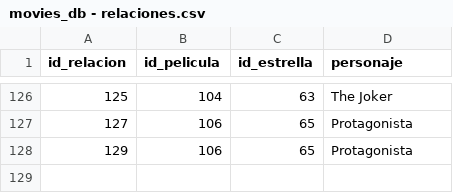
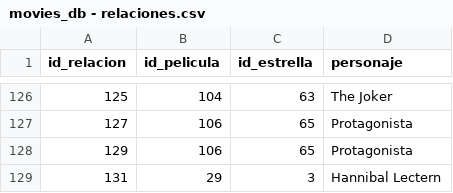
Before and after one commit to moisesPAello/DS4, a CSV file: movieDatabase/datos/movies_db - relaciones.csv, drawn as a sheet; only a part is shown, gaps mark what is left out.

Commit message:
Añade funcionalidad para agregar relaciones entre actores y películas; incluye validación de sesión y plantilla HTML para la interfaz. relacioens.csv no esta siendo leido correctamente por lo que las nuevas relaciones no se ven reflejadas

```diff
--- a/movieDatabase/datos/movies_db - relaciones.csv
+++ b/movieDatabase/datos/movies_db - relaciones.csv
@@ -128 +128,2 @@ id_relacion,id_pelicula,id_estrella,personaje
 129,106,65,Protagonista
+131,29,3,Hannibal Lectern
```
Also changed, not shown: 3 other files.
